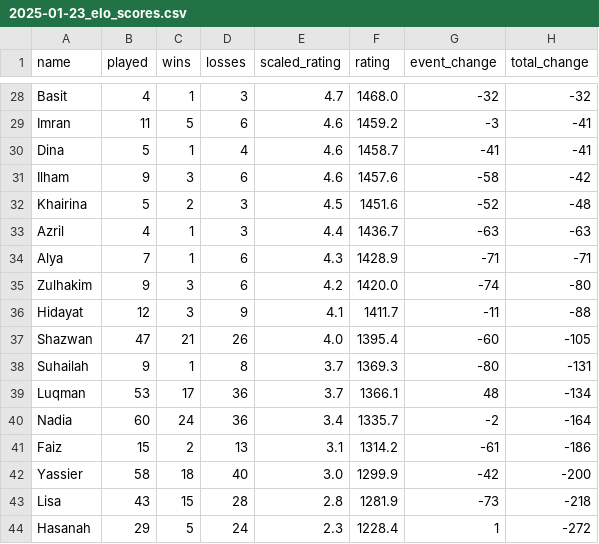
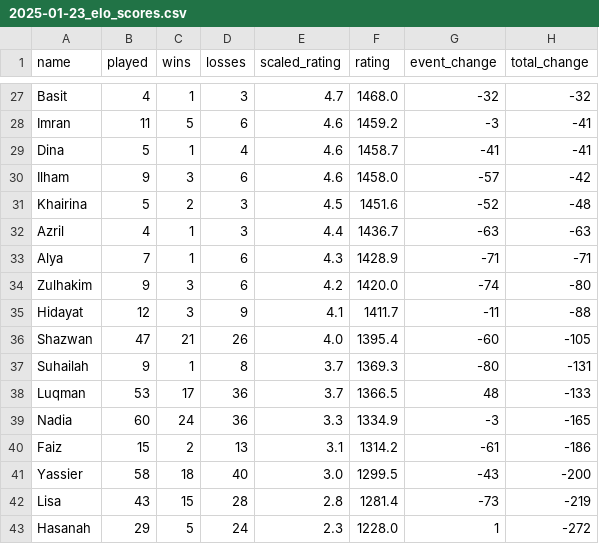
Before and after one commit to BadgerMinton/badgerminton-data, a CSV file: elo-scores/2025-01-23_elo_scores.csv, drawn as a sheet; only a part is shown, gaps mark what is left out; the diff covers the shown part only.

```diff
--- a/elo-scores/2025-01-23_elo_scores.csv
+++ b/elo-scores/2025-01-23_elo_scores.csv
@@ -30,3 +29,3 @@ Imran,11,5,6,4.6,1459.2,-3,-41
 Dina,5,1,4,4.6,1458.7,-41,-41
-Ilham,9,3,6,4.6,1457.6,-58,-42
+Ilham,9,3,6,4.6,1458.0,-57,-42
 Khairina,5,2,3,4.5,1451.6,-52,-48
@@ -38,7 +37,7 @@ Shazwan,47,21,26,4.0,1395.4,-60,-105
 Suhailah,9,1,8,3.7,1369.3,-80,-131
-Luqman,53,17,36,3.7,1366.1,48,-134
-Nadia,60,24,36,3.4,1335.7,-2,-164
+Luqman,53,17,36,3.7,1366.5,48,-133
+Nadia,60,24,36,3.3,1334.9,-3,-165
 Faiz,15,2,13,3.1,1314.2,-61,-186
-Yassier,58,18,40,3.0,1299.9,-42,-200
-Lisa,43,15,28,2.8,1281.9,-73,-218
-Hasanah,29,5,24,2.3,1228.4,1,-272
+Yassier,58,18,40,3.0,1299.5,-43,-200
+Lisa,43,15,28,2.8,1281.4,-73,-219
+Hasanah,29,5,24,2.3,1228.0,1,-272
```
Also changed, not shown: 1 added row, 2 removed rows and 18 edited cells elsewhere in this file.
